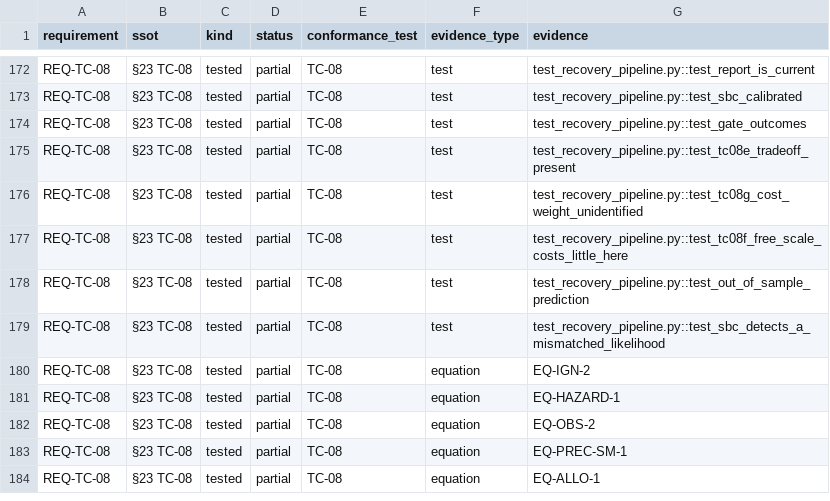
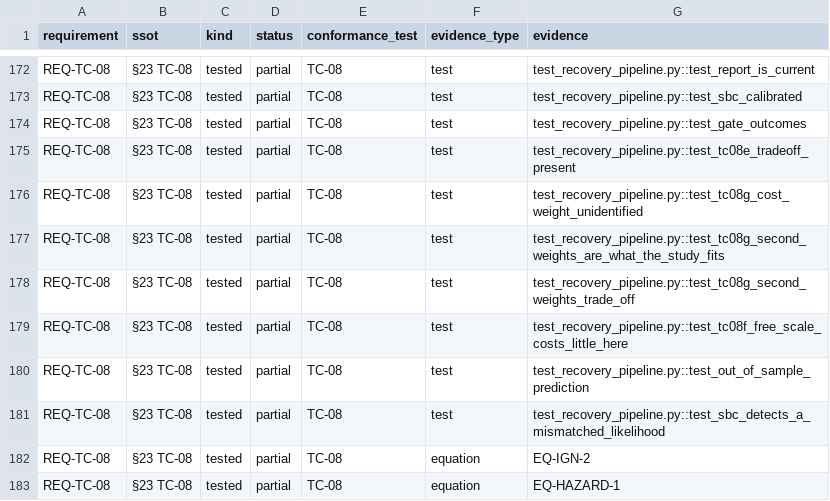
Before and after one commit to apgiframework/apgi-lean, a CSV file: verification/reports/traceability.csv, drawn as a sheet; only a part is shown, gaps mark what is left out; the shorter side is filled out with more unchanged rows; the diff names each change by its address in the sheet, - before the commit and + after, or states it on an @@ line.

```diff
--- a/verification/reports/traceability.csv
+++ b/verification/reports/traceability.csv
+row 177: REQ-TC-08 | §23 TC-08 | tested | partial | TC-08 | test | test_recovery_pipeline.py::test_tc08g_second_weights_are_what_the_study_fits
+row 178: REQ-TC-08 | §23 TC-08 | tested | partial | TC-08 | test | test_recovery_pipeline.py::test_tc08g_second_weights_trade_off
```
Also changed, not shown: 10 other files.
